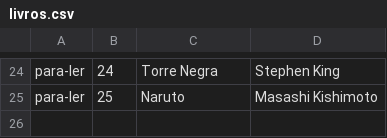
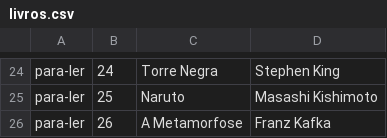
Before and after one commit to vini-miranda/AspNetCore-MVC, a CSV file: Alura.ListaLeitura.App/bin/Debug/netcoreapp2.0/Repositorio/livros.csv, drawn as a sheet; only a part is shown, gaps mark what is left out; the diff names each change by its address in the sheet, - before the commit and + after, or states it on an @@ line.

```diff
--- a/Alura.ListaLeitura.App/bin/Debug/netcoreapp2.0/Repositorio/livros.csv
+++ b/Alura.ListaLeitura.App/bin/Debug/netcoreapp2.0/Repositorio/livros.csv
+row 26: para-ler | 26 | A Metamorfose | Franz Kafka
```
Also changed, not shown: 6 other files.
